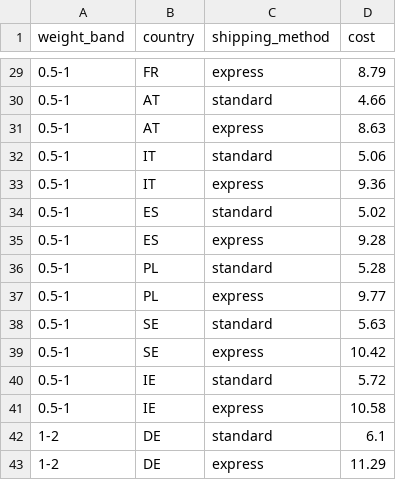
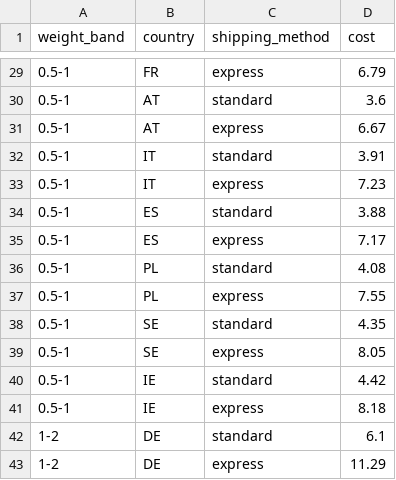
Before and after one commit to valentin-shch/ecommerce-margin-dashboard, a CSV file: data/raw/shipping.csv, drawn as a sheet; only a part is shown, gaps mark what is left out; the diff covers the shown part only.

Commit message:
Scale fulfilment fee by weight, fix light-item shipping and re-cost 2 SKUs

```diff
--- a/data/raw/shipping.csv
+++ b/data/raw/shipping.csv
@@ -29,14 +29,14 @@ weight_band,country,shipping_method,cost
-0.5-1,FR,express,8.79
-0.5-1,AT,standard,4.66
-0.5-1,AT,express,8.63
-0.5-1,IT,standard,5.06
-0.5-1,IT,express,9.36
-0.5-1,ES,standard,5.02
-0.5-1,ES,express,9.28
-0.5-1,PL,standard,5.28
-0.5-1,PL,express,9.77
-0.5-1,SE,standard,5.63
-0.5-1,SE,express,10.42
-0.5-1,IE,standard,5.72
-0.5-1,IE,express,10.58
+0.5-1,FR,express,6.79
+0.5-1,AT,standard,3.6
+0.5-1,AT,express,6.67
+0.5-1,IT,standard,3.91
+0.5-1,IT,express,7.23
+0.5-1,ES,standard,3.88
+0.5-1,ES,express,7.17
+0.5-1,PL,standard,4.08
+0.5-1,PL,express,7.55
+0.5-1,SE,standard,4.35
+0.5-1,SE,express,8.05
+0.5-1,IE,standard,4.42
+0.5-1,IE,express,8.18
 1-2,DE,standard,6.1
```
Also changed, not shown: 27 edited cells elsewhere in this file, data/raw/products.csv, 15 other files.
